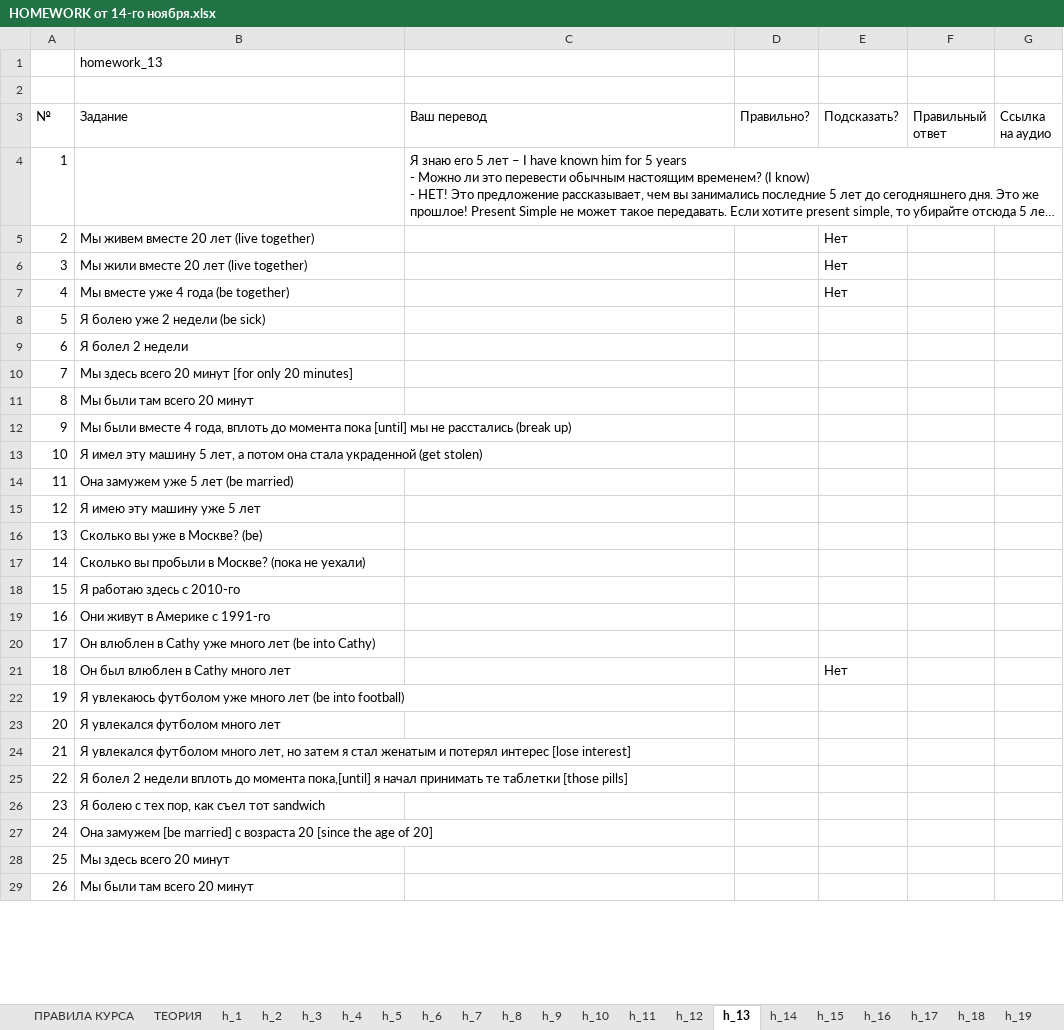
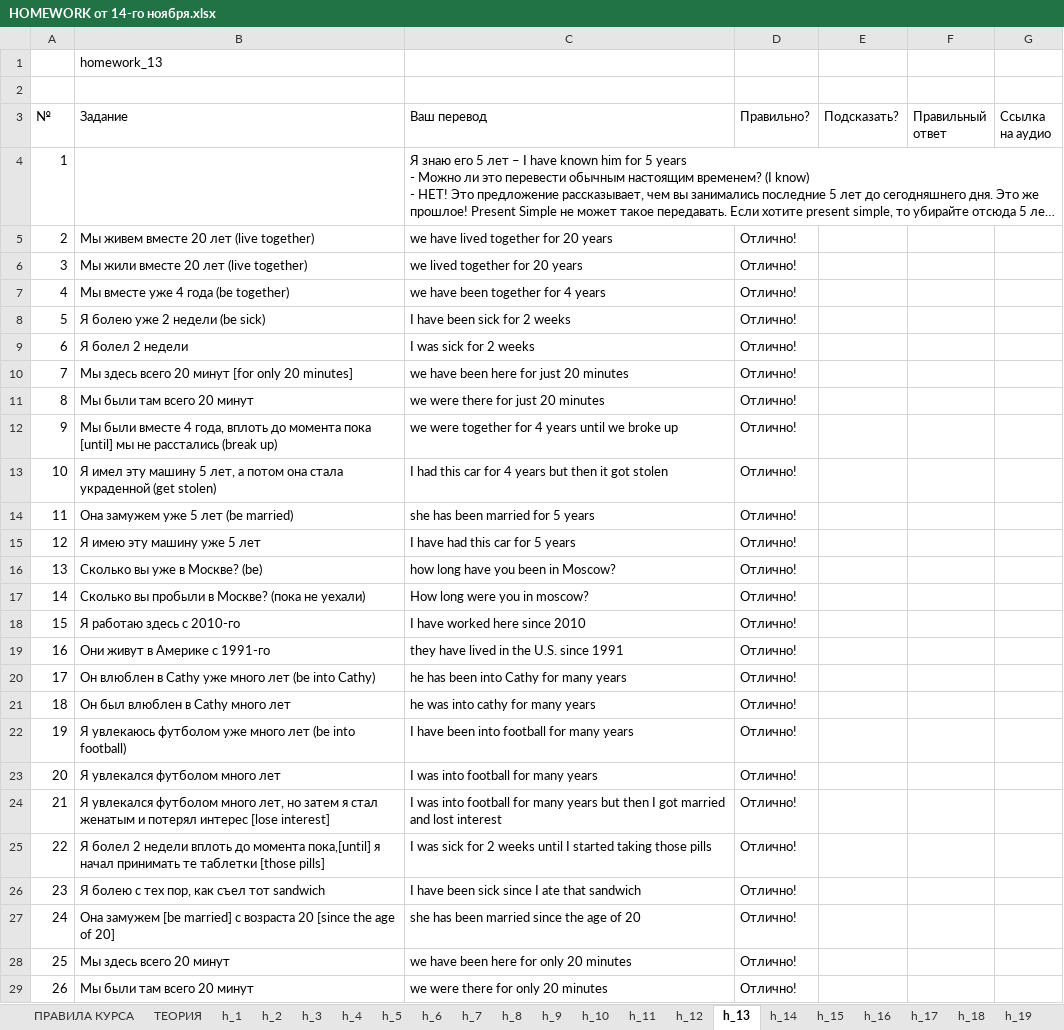
Before and after one commit to vmfomin/Education, an Excel workbook: Books/English_Kolesnikov/HOMEWORK от 14-го ноября.xlsx, sheet h_13, drawn as a sheet; only a part is shown; long unchanged cells end in …; values as stored, in another font and other column widths than the file's, no cell formats; conditional formats not drawn; the diff covers the shown part only; the diff names each change by its address in the sheet, - before the commit and + after, or states it on an @@ line.

```diff
--- a/Books/English_Kolesnikov/HOMEWORK от 14-го ноября.xlsx (sheet h_13)
+++ b/Books/English_Kolesnikov/HOMEWORK от 14-го ноября.xlsx (sheet h_13)
-C5 (Ваш перевод): (empty)
+C5 (Ваш перевод): we have lived together for 20 years
-D5:D29 (Правильно?): (empty)
+D5:D29 (Правильно?): Отлично!
-E5:E7 (Подсказать?): Нет
+E5:E7 (Подсказать?): (empty)
-C6 (Ваш перевод): (empty)
+C6 (Ваш перевод): we lived together for 20 years
-C7 (Ваш перевод): (empty)
+C7 (Ваш перевод): we have been together for 4 years
-C8 (Ваш перевод): (empty)
+C8 (Ваш перевод): I have been sick for 2 weeks
-C9 (Ваш перевод): (empty)
+C9 (Ваш перевод): I was sick for 2 weeks
-C10 (Ваш перевод): (empty)
+C10 (Ваш перевод): we have been here for just 20 minutes
-C11 (Ваш перевод): (empty)
+C11 (Ваш перевод): we were there for just 20 minutes
-C12 (Ваш перевод): (empty)
+C12 (Ваш перевод): we were together for 4 years until we broke up
-C13 (Ваш перевод): (empty)
+C13 (Ваш перевод): I had this car for 4 years but then it got stolen
-C14 (Ваш перевод): (empty)
+C14 (Ваш перевод): she has been married for 5 years
-C15 (Ваш перевод): (empty)
+C15 (Ваш перевод): I have had this car for 5 years
-C16 (Ваш перевод): (empty)
+C16 (Ваш перевод): how long have you been in Moscow?
-C17 (Ваш перевод): (empty)
+C17 (Ваш перевод): How long were you in moscow?
-C18 (Ваш перевод): (empty)
+C18 (Ваш перевод): I have worked here since 2010
-C19 (Ваш перевод): (empty)
+C19 (Ваш перевод): they have lived in the U.S. since 1991
-C20 (Ваш перевод): (empty)
+C20 (Ваш перевод): he has been into Cathy for many years
-C21 (Ваш перевод): (empty)
+C21 (Ваш перевод): he was into cathy for many years
-E21 (Подсказать?): Нет
+E21 (Подсказать?): (empty)
-C22 (Ваш перевод): (empty)
+C22 (Ваш перевод): I have been into football for many years
-C23 (Ваш перевод): (empty)
+C23 (Ваш перевод): I was into football for many years
-C24 (Ваш перевод): (empty)
+C24 (Ваш перевод): I was into football for many years but then I got married and lost interest
-C25 (Ваш перевод): (empty)
+C25 (Ваш перевод): I was sick for 2 weeks until I started taking those pills
-C26 (Ваш перевод): (empty)
+C26 (Ваш перевод): I have been sick since I ate that sandwich
-C27 (Ваш перевод): (empty)
+C27 (Ваш перевод): she has been married since the age of 20
-C28 (Ваш перевод): (empty)
+C28 (Ваш перевод): we have been here for only 20 minutes
-C29 (Ваш перевод): (empty)
+C29 (Ваш перевод): we were there for only 20 minutes
```
Also changed, not shown: 2 added rows, 2 removed rows and 207 edited cells elsewhere in this sheet, sheet h_15, sheet h_11, sheet h_10, sheet h_14, sheet h_12, sheet h_17, cell formats, formulas that keep their value, 4 other files.
